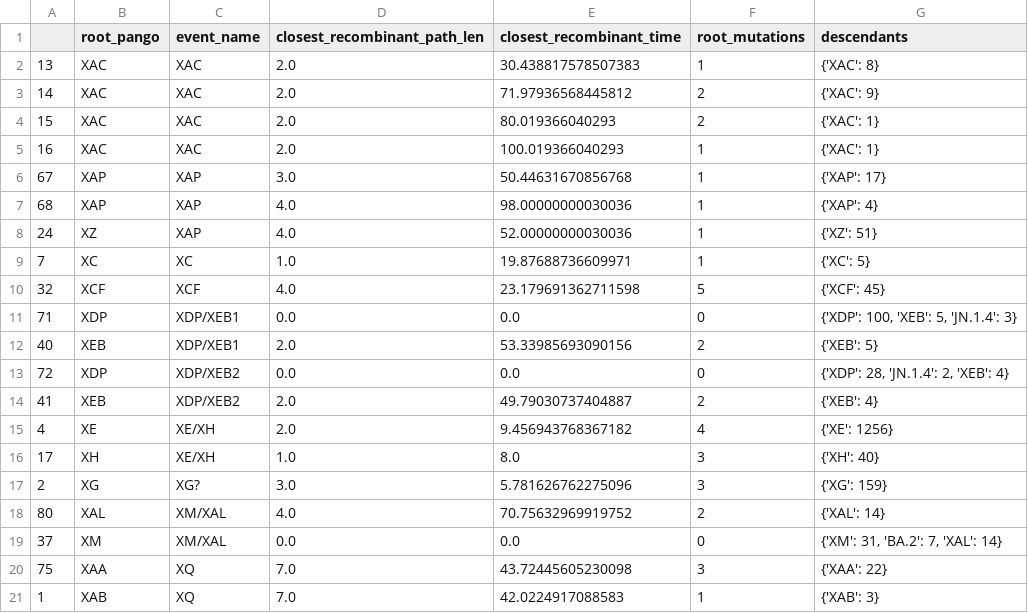
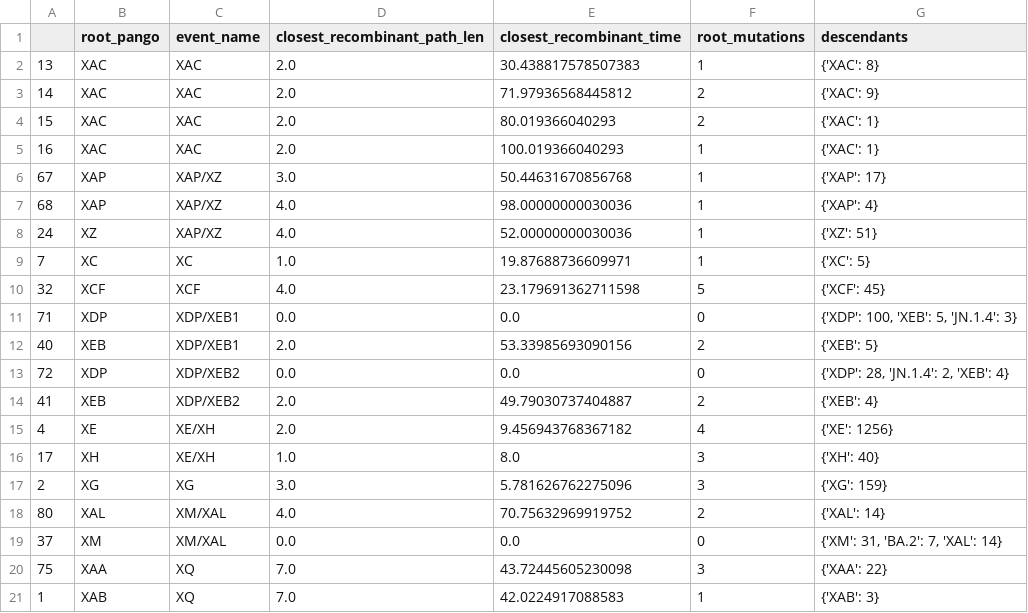
Before and after one commit to jeromekelleher/sc2ts-paper, a CSV file: latex/pango_x_table/type3.csv, drawn as a sheet; only a part is shown.

Commit message:
Update some events with new data.
Closes #1153

```diff
--- a/latex/pango_x_table/type3.csv
+++ b/latex/pango_x_table/type3.csv
@@ -5,5 +5,5 @@
 16,XAC,XAC,2.0,100.019366040293,1,{'XAC': 1}
-67,XAP,XAP,3.0,50.44631670856768,1,{'XAP': 17}
-68,XAP,XAP,4.0,98.00000000030036,1,{'XAP': 4}
-24,XZ,XAP,4.0,52.00000000030036,1,{'XZ': 51}
+67,XAP,XAP/XZ,3.0,50.44631670856768,1,{'XAP': 17}
+68,XAP,XAP/XZ,4.0,98.00000000030036,1,{'XAP': 4}
+24,XZ,XAP/XZ,4.0,52.00000000030036,1,{'XZ': 51}
 7,XC,XC,1.0,19.87688736609971,1,{'XC': 5}
@@ -16,3 +16,3 @@
 17,XH,XE/XH,1.0,8.0,3,{'XH': 40}
-2,XG,XG?,3.0,5.781626762275096,3,{'XG': 159}
+2,XG,XG,3.0,5.781626762275096,3,{'XG': 159}
 80,XAL,XM/XAL,4.0,70.75632969919752,2,{'XAL': 14}
```
Also changed, not shown: latex/pango_x_table/type2.csv, 2 other files.
